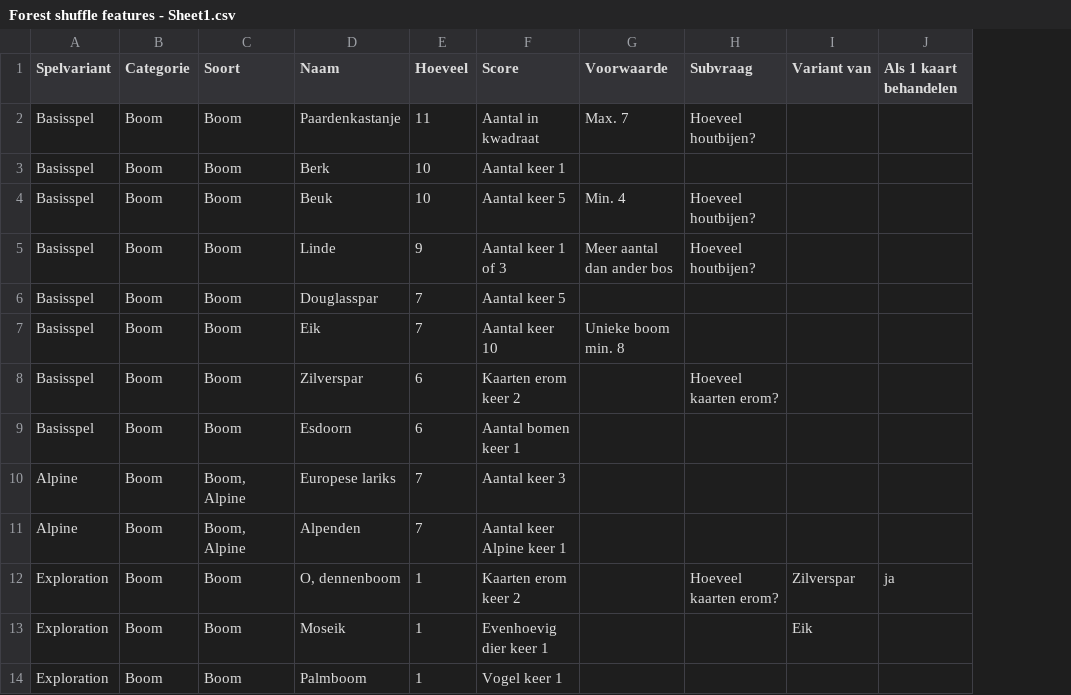
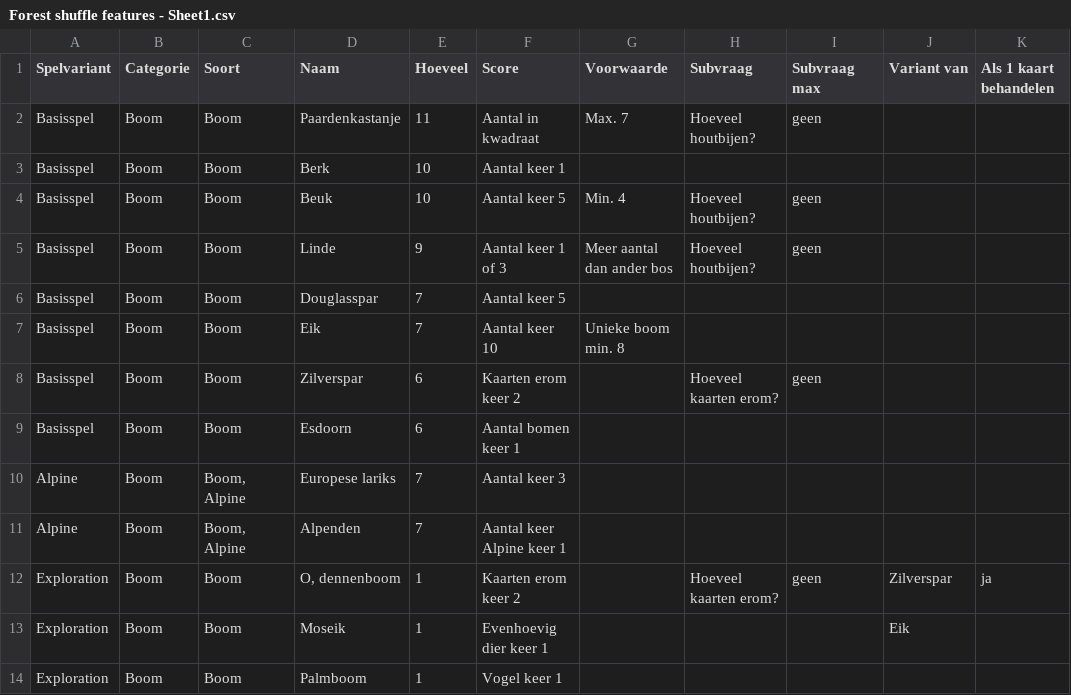
Before and after one commit to garfix/forest-shuffle-score, a CSV file: src/assets/Forest shuffle features - Sheet1.csv, drawn as a sheet; only a part is shown; the diff names each change by its address in the sheet, - before the commit and + after, or states it on an @@ line.

Commit message:
subvraag max

```diff
--- a/src/assets/Forest shuffle features - Sheet1.csv
+++ b/src/assets/Forest shuffle features - Sheet1.csv
+column I (Subvraag max), rows 2-12: geen |  | geen | geen |  |  | geen |  |  |  | geen
```
Also changed, not shown: 3 other files.
